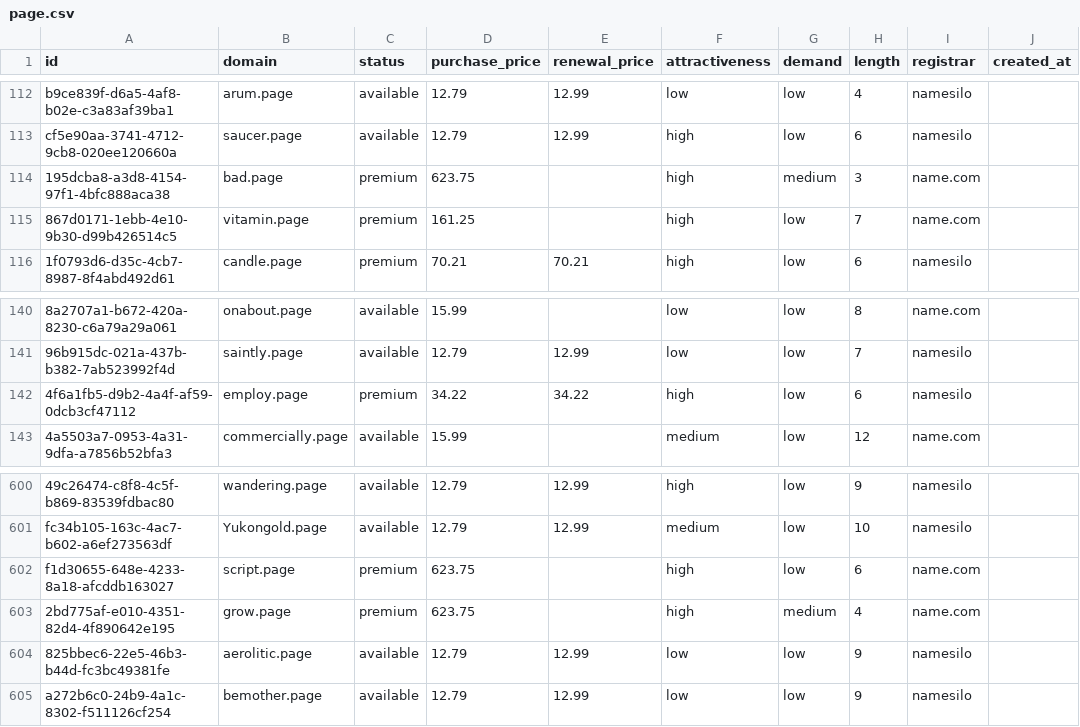
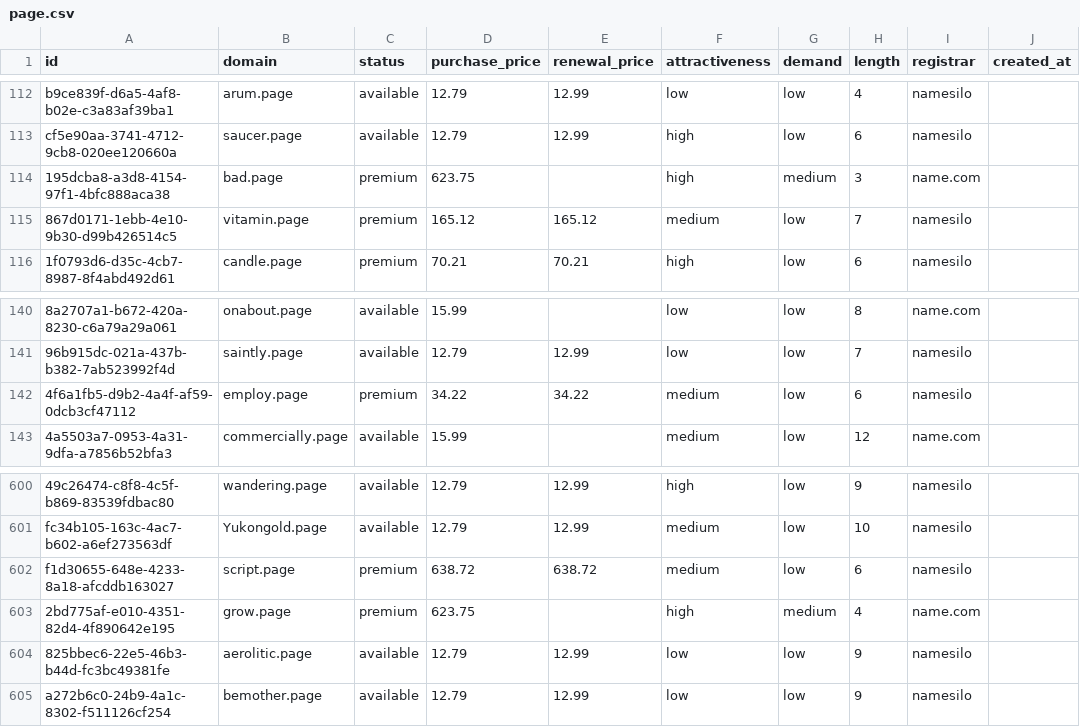
Before and after one commit to UniqueDomains/page-oneword-domains, a CSV file: page.csv, drawn as a sheet; only a part is shown, gaps mark what is left out; the diff names each change by its address in the sheet, - before the commit and + after, or states it on an @@ line.

Commit message:
Domains update

```diff
--- a/page.csv
+++ b/page.csv
-D115 (purchase_price): 161.25
+D115 (purchase_price): 165.12
-E115 (renewal_price): (empty)
+E115 (renewal_price): 165.12
-F115 (attractiveness): high
+F115 (attractiveness): medium
-I115 (registrar): name.com
+I115 (registrar): namesilo
-F142 (attractiveness): high
+F142 (attractiveness): medium
-D602 (purchase_price): 623.75
+D602 (purchase_price): 638.72
-E602 (renewal_price): (empty)
+E602 (renewal_price): 638.72
-F602 (attractiveness): high
+F602 (attractiveness): medium
-I602 (registrar): name.com
+I602 (registrar): namesilo
```
Also changed, not shown: 4 other files.
